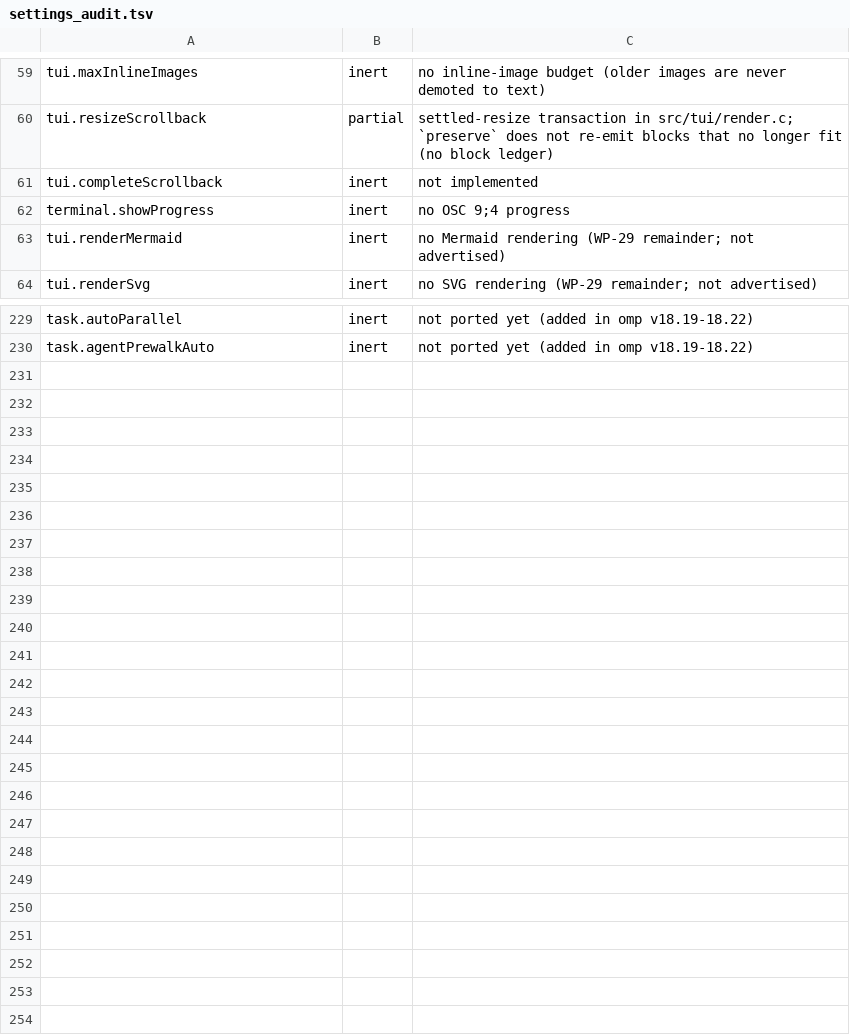
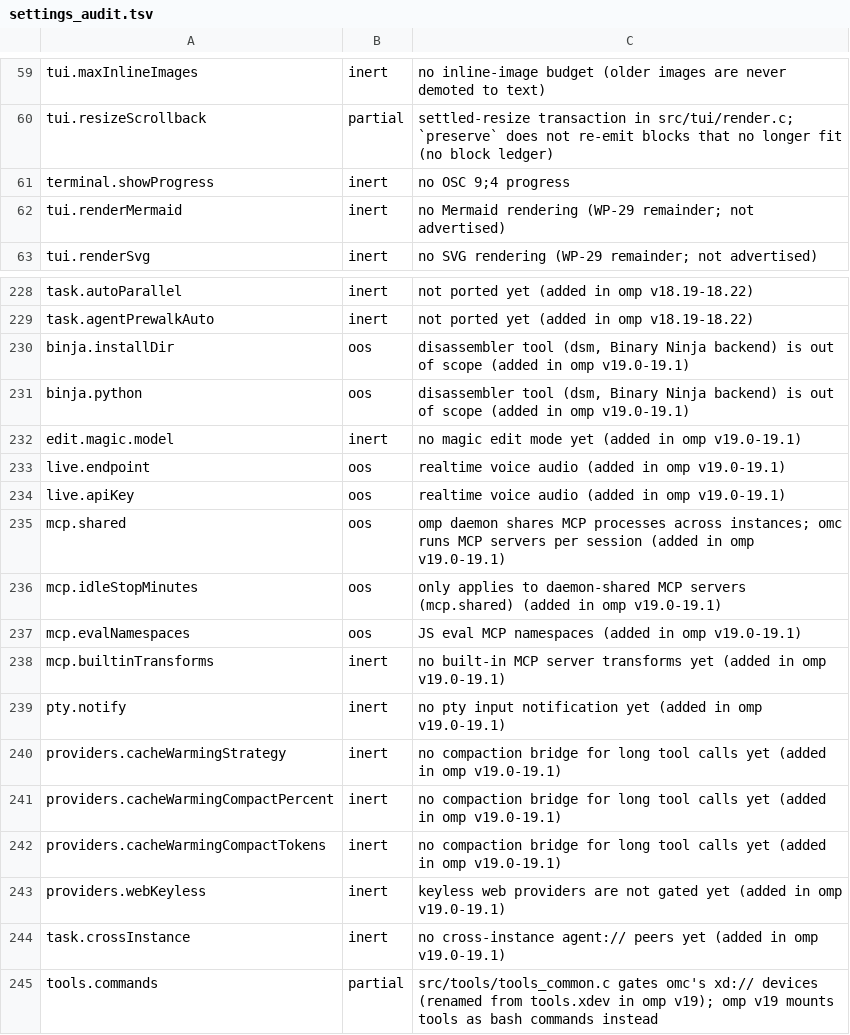
Before and after one commit to buzzer-re/Oh-My-C, a TSV file: build-tools/settings_audit.tsv, drawn as a sheet; only a part is shown, gaps mark what is left out.

```diff
--- a/build-tools/settings_audit.tsv
+++ b/build-tools/settings_audit.tsv
@@ -60,3 +60,2 @@ tui.maxInlineImages	inert	no inline-image budget (older images are never demoted
 tui.resizeScrollback	partial	settled-resize transaction in src/tui/render.c; `preserve` does not re-emit blocks that no longer fit (no block ledger)
-tui.completeScrollback	inert	not implemented
 terminal.showProgress	inert	no OSC 9;4 progress
@@ -230 +229,17 @@ task.autoParallel	inert	not ported yet (added in omp v18.19-18.22)
 task.agentPrewalkAuto	inert	not ported yet (added in omp v18.19-18.22)
+binja.installDir	oos	disassembler tool (dsm, Binary Ninja backend) is out of scope (added in omp v19.0-19.1)
+binja.python	oos	disassembler tool (dsm, Binary Ninja backend) is out of scope (added in omp v19.0-19.1)
+edit.magic.model	inert	no magic edit mode yet (added in omp v19.0-19.1)
+live.endpoint	oos	realtime voice audio (added in omp v19.0-19.1)
+live.apiKey	oos	realtime voice audio (added in omp v19.0-19.1)
+mcp.shared	oos	omp daemon shares MCP processes across instances; omc runs MCP servers per session (added in omp v19.0-19.1)
+mcp.idleStopMinutes	oos	only applies to daemon-shared MCP servers (mcp.shared) (added in omp v19.0-19.1)
+mcp.evalNamespaces	oos	JS eval MCP namespaces (added in omp v19.0-19.1)
+mcp.builtinTransforms	inert	no built-in MCP server transforms yet (added in omp v19.0-19.1)
+pty.notify	inert	no pty input notification yet (added in omp v19.0-19.1)
+providers.cacheWarmingStrategy	inert	no compaction bridge for long tool calls yet (added in omp v19.0-19.1)
+providers.cacheWarmingCompactPercent	inert	no compaction bridge for long tool calls yet (added in omp v19.0-19.1)
+providers.cacheWarmingCompactTokens	inert	no compaction bridge for long tool calls yet (added in omp v19.0-19.1)
+providers.webKeyless	inert	keyless web providers are not gated yet (added in omp v19.0-19.1)
+task.crossInstance	inert	no cross-instance agent:// peers yet (added in omp v19.0-19.1)
+tools.commands	partial	src/tools/tools_common.c gates omc's xd:// devices (renamed from tools.xdev in omp v19); omp v19 mounts tools as bash commands instead
```
Also changed, not shown: 9 other files.
